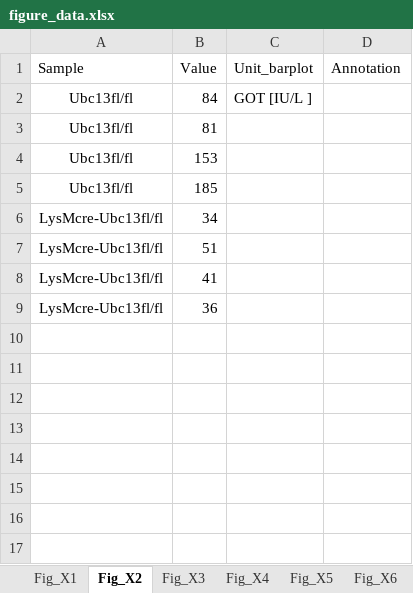
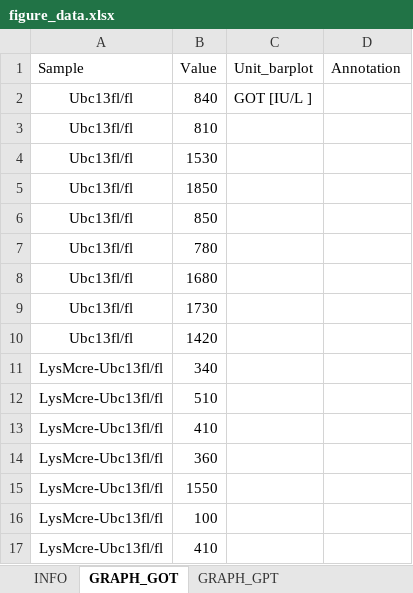
Before and after one commit to JosephLongworth/Brenner_Graphs, an Excel workbook: Anouk_data/figure_data.xlsx, sheet GRAPH_GOT, drawn as a sheet; values as stored, in another font and other column widths than the file's, no borders; addresses are those after the commit; the diff names each change by its address in the sheet, - before the commit and + after, or states it on an @@ line.

```diff
--- a/Anouk_data/figure_data.xlsx (sheet GRAPH_GOT)
+++ b/Anouk_data/figure_data.xlsx (sheet GRAPH_GOT)
-sheet tab: Fig_X2
+sheet tab: GRAPH_GOT
-sheet tab: Fig_X1
-sheet tab: Fig_X3
+sheet tab: INFO
+sheet tab: GRAPH_GPT
-B2 (Value): 84
+B2 (Value): 840
-B3 (Value): 81
+B3 (Value): 810
-B4 (Value): 153
+B4 (Value): 1530
-B5 (Value): 185
+B5 (Value): 1850
+row 6: Ubc13fl/fl | 850
+row 7: Ubc13fl/fl | 780
+row 8: Ubc13fl/fl | 1680
+row 9: Ubc13fl/fl | 1730
+row 10: Ubc13fl/fl | 1420
-B11 (Value): 34
+B11 (Value): 340
-B12 (Value): 51
+B12 (Value): 510
-B13 (Value): 41
+B13 (Value): 410
-B14 (Value): 36
+B14 (Value): 360
+row 15: LysMcre-Ubc13fl/fl | 1550
+row 16: LysMcre-Ubc13fl/fl | 100
+row 17: LysMcre-Ubc13fl/fl | 410
```
Also changed, not shown: sheet GRAPH_IFNB_LCMV, sheet GRAPH_PALu, sheet GRAPH_PAK, sheet GRAPH_PALS, sheet GRAPH_PALi, other sheet tabs, 5 other files.
